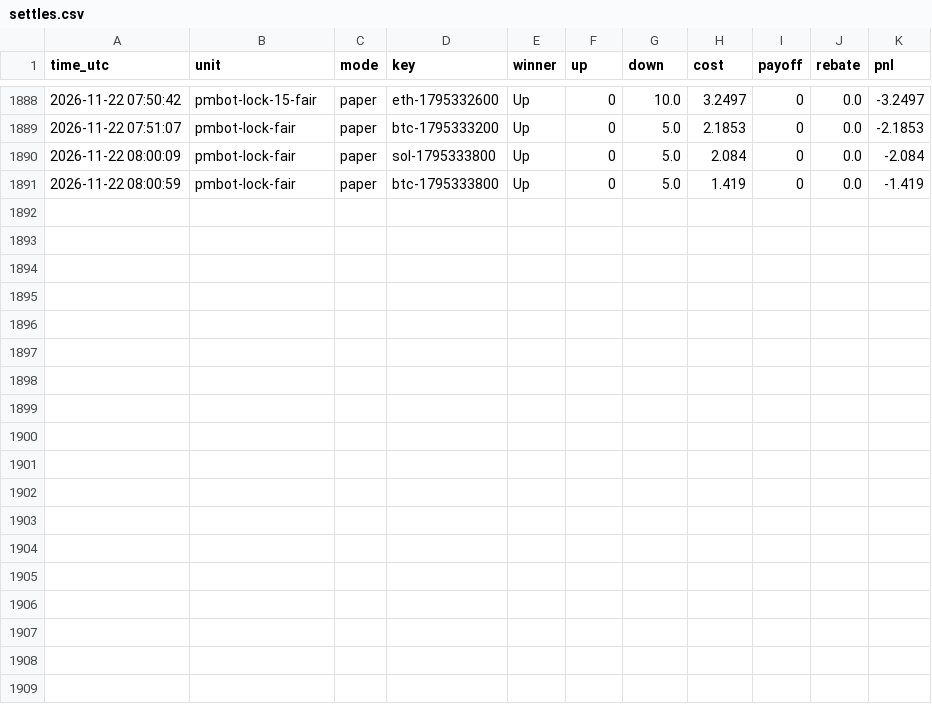
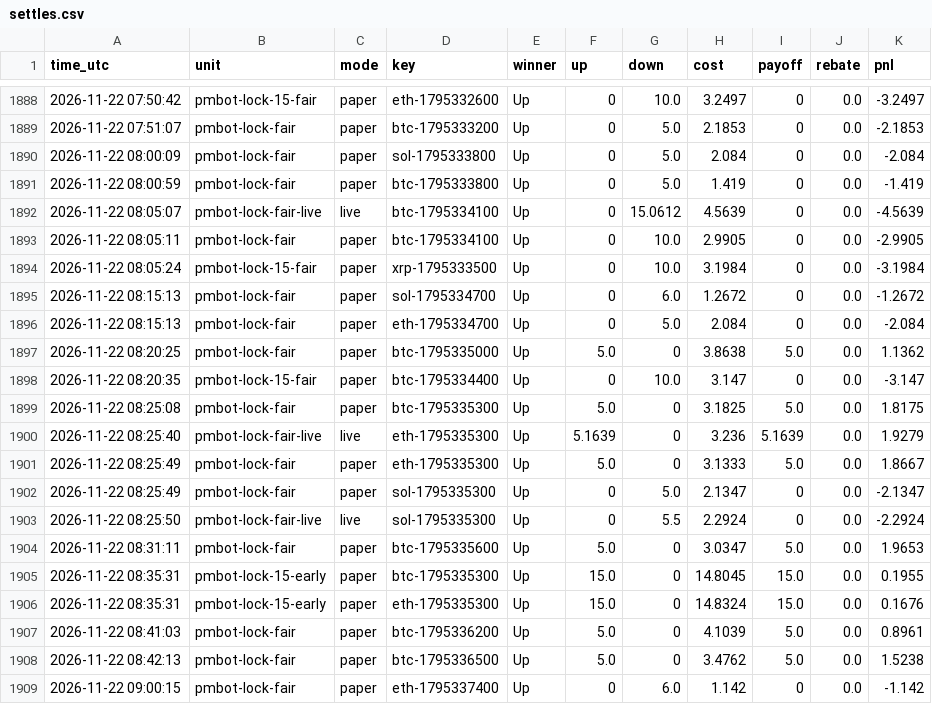
Before and after one commit to sanyamelnik1992-cloud/Polymarket-bot, a CSV file: settles.csv, drawn as a sheet; only a part is shown, gaps mark what is left out; the diff names each change by its address in the sheet, - before the commit and + after, or states it on an @@ line.

```diff
--- a/settles.csv
+++ b/settles.csv
+row 1892: 2026-11-22 08:05:07 | pmbot-lock-fair-live | live | btc-1795334100 | Up | 0 | 15.0612 | 4.5639 | 0 | 0.0 | -4.5639
+row 1893: 2026-11-22 08:05:11 | pmbot-lock-fair | paper | btc-1795334100 | Up | 0 | 10.0 | 2.9905 | 0 | 0.0 | -2.9905
+row 1894: 2026-11-22 08:05:24 | pmbot-lock-15-fair | paper | xrp-1795333500 | Up | 0 | 10.0 | 3.1984 | 0 | 0.0 | -3.1984
+row 1895: 2026-11-22 08:15:13 | pmbot-lock-fair | paper | sol-1795334700 | Up | 0 | 6.0 | 1.2672 | 0 | 0.0 | -1.2672
+row 1896: 2026-11-22 08:15:13 | pmbot-lock-fair | paper | eth-1795334700 | Up | 0 | 5.0 | 2.084 | 0 | 0.0 | -2.084
+row 1897: 2026-11-22 08:20:25 | pmbot-lock-fair | paper | btc-1795335000 | Up | 5.0 | 0 | 3.8638 | 5.0 | 0.0 | 1.1362
+row 1898: 2026-11-22 08:20:35 | pmbot-lock-15-fair | paper | btc-1795334400 | Up | 0 | 10.0 | 3.147 | 0 | 0.0 | -3.147
+row 1899: 2026-11-22 08:25:08 | pmbot-lock-fair | paper | btc-1795335300 | Up | 5.0 | 0 | 3.1825 | 5.0 | 0.0 | 1.8175
+row 1900: 2026-11-22 08:25:40 | pmbot-lock-fair-live | live | eth-1795335300 | Up | 5.1639 | 0 | 3.236 | 5.1639 | 0.0 | 1.9279
+row 1901: 2026-11-22 08:25:49 | pmbot-lock-fair | paper | eth-1795335300 | Up | 5.0 | 0 | 3.1333 | 5.0 | 0.0 | 1.8667
+row 1902: 2026-11-22 08:25:49 | pmbot-lock-fair | paper | sol-1795335300 | Up | 0 | 5.0 | 2.1347 | 0 | 0.0 | -2.1347
+row 1903: 2026-11-22 08:25:50 | pmbot-lock-fair-live | live | sol-1795335300 | Up | 0 | 5.5 | 2.2924 | 0 | 0.0 | -2.2924
+row 1904: 2026-11-22 08:31:11 | pmbot-lock-fair | paper | btc-1795335600 | Up | 5.0 | 0 | 3.0347 | 5.0 | 0.0 | 1.9653
+row 1905: 2026-11-22 08:35:31 | pmbot-lock-15-early | paper | btc-1795335300 | Up | 15.0 | 0 | 14.8045 | 15.0 | 0.0 | 0.1955
+row 1906: 2026-11-22 08:35:31 | pmbot-lock-15-early | paper | eth-1795335300 | Up | 15.0 | 0 | 14.8324 | 15.0 | 0.0 | 0.1676
+row 1907: 2026-11-22 08:41:03 | pmbot-lock-fair | paper | btc-1795336200 | Up | 5.0 | 0 | 4.1039 | 5.0 | 0.0 | 0.8961
+row 1908: 2026-11-22 08:42:13 | pmbot-lock-fair | paper | btc-1795336500 | Up | 5.0 | 0 | 3.4762 | 5.0 | 0.0 | 1.5238
+row 1909: 2026-11-22 09:00:15 | pmbot-lock-fair | paper | eth-1795337400 | Up | 0 | 6.0 | 1.142 | 0 | 0.0 | -1.142
```
Also changed, not shown: 8 other files.
